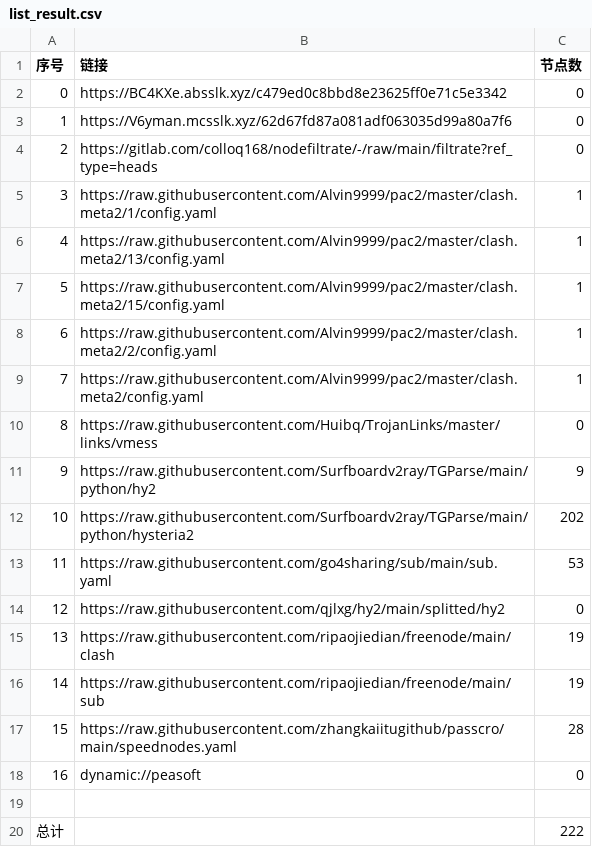
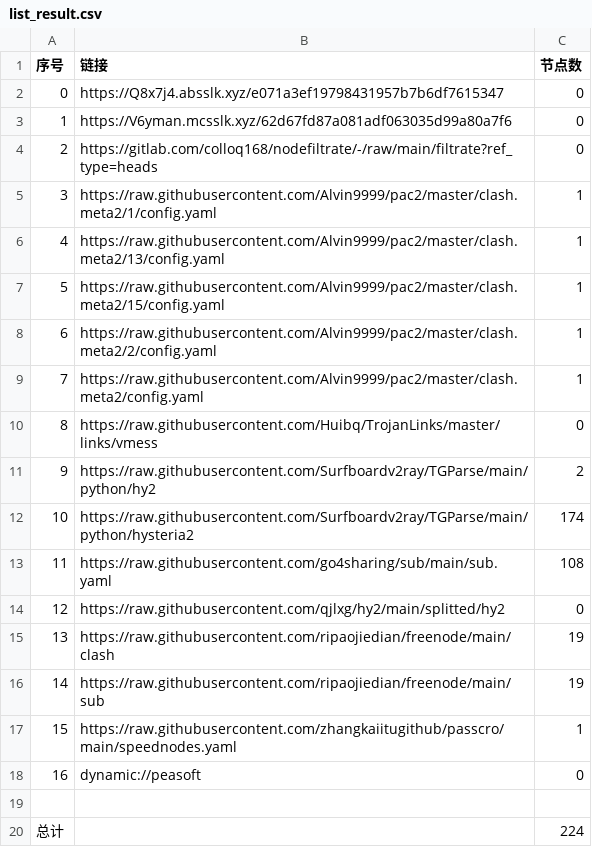
Before and after one commit to weg2025/AutoSearchPublicNodes, a CSV file: list_result.csv, drawn as a sheet.

```diff
--- a/list_result.csv
+++ b/list_result.csv
@@ -1,3 +1,3 @@
 序号,链接,节点数
-0,https://BC4KXe.absslk.xyz/c479ed0c8bbd8e23625ff0e71c5e3342,0
+0,https://Q8x7j4.absslk.xyz/e071a3ef19798431957b7b6df7615347,0
 1,https://V6yman.mcsslk.xyz/62d67fd87a081adf063035d99a80a7f6,0
@@ -10,5 +10,5 @@
 8,https://raw.githubusercontent.com/Huibq/TrojanLinks/master/links/vmess,0
-9,https://raw.githubusercontent.com/Surfboardv2ray/TGParse/main/python/hy2,9
-10,https://raw.githubusercontent.com/Surfboardv2ray/TGParse/main/python/hysteria2,202
-11,https://raw.githubusercontent.com/go4sharing/sub/main/sub.yaml,53
+9,https://raw.githubusercontent.com/Surfboardv2ray/TGParse/main/python/hy2,2
+10,https://raw.githubusercontent.com/Surfboardv2ray/TGParse/main/python/hysteria2,174
+11,https://raw.githubusercontent.com/go4sharing/sub/main/sub.yaml,108
 12,https://raw.githubusercontent.com/qjlxg/hy2/main/splitted/hy2,0
@@ -16,5 +16,5 @@
 14,https://raw.githubusercontent.com/ripaojiedian/freenode/main/sub,19
-15,https://raw.githubusercontent.com/zhangkaiitugithub/passcro/main/speednodes.yaml,28
+15,https://raw.githubusercontent.com/zhangkaiitugithub/passcro/main/speednodes.yaml,1
 16,dynamic://peasoft,0
 
-总计,,222
+总计,,224
```
Also changed, not shown: 31 other files.
